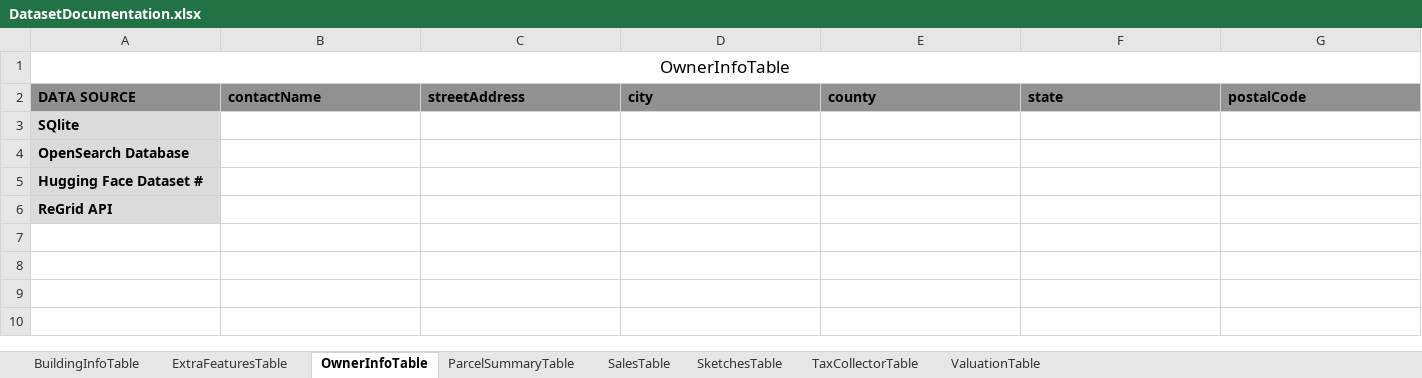
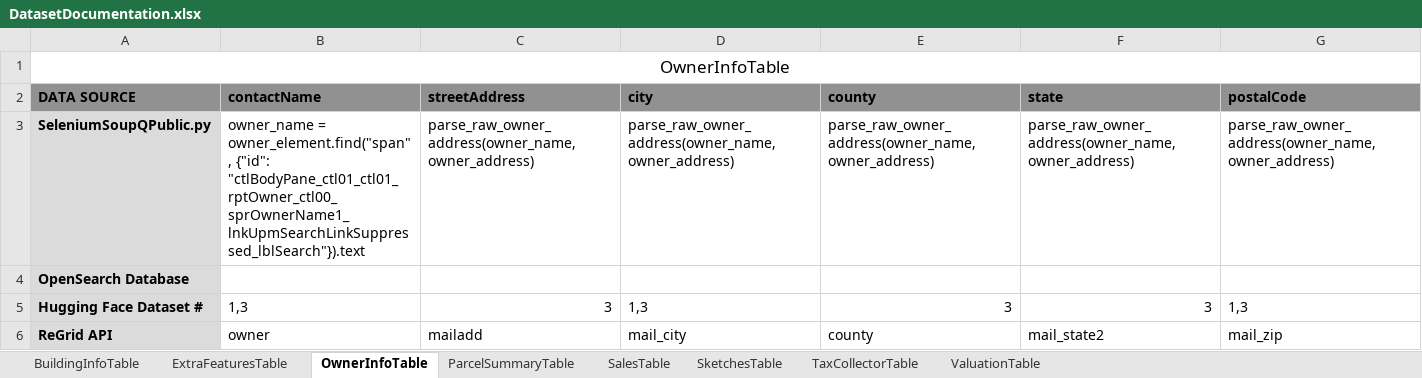
Before and after one commit to mammothfactory/MammothGPT-V2, an Excel workbook: DatasetConfiguration/DatasetDocumentation.xlsx, sheet OwnerInfoTable, drawn as a sheet; values as stored, in another font and other column widths than the file's, no borders; removed rows and columns are numbered as before the commit, all else as after; the diff names each change by its address in the sheet, - before the commit and + after, or states it on an @@ line.

Commit message:
Cross referneced ~99% of the ReGrid API with qPublic scraping, and added DRAFT Hugging Face Datasets to store this info in

```diff
--- a/DatasetConfiguration/DatasetDocumentation.xlsx (sheet OwnerInfoTable)
+++ b/DatasetConfiguration/DatasetDocumentation.xlsx (sheet OwnerInfoTable)
-row 3: SQlite
+row 3: SeleniumSoupQPublic.py | owner_name = owner_element.find("span", {"id": "ctlBodyPane_ctl01_ctl01_rptOwner_ctl00_sprOwnerName1_lnkUpmSearchLinkSuppressed_lblSearch"}).text | parse_raw_owner_address(owner_name, owner_address) | parse_raw_owner_address(owner_name, owner_address) | parse_raw_owner_address(owner_name, owner_address) | parse_raw_owner_address(owner_name, owner_address) | parse_raw_owner_address(owner_name, owner_address)
-B5 (contactName): (empty)
+B5 (contactName): 1,3
-C5 (streetAddress): (empty)
+C5 (streetAddress): 3
-D5 (city): (empty)
+D5 (city): 1,3
-E5 (county): (empty)
+E5 (county): 3
-F5 (state): (empty)
+F5 (state): 3
-G5 (postalCode): (empty)
+G5 (postalCode): 1,3
-B6 (contactName): (empty)
+B6 (contactName): owner
-C6 (streetAddress): (empty)
+C6 (streetAddress): mailadd
-D6 (city): (empty)
+D6 (city): mail_city
-E6 (county): (empty)
+E6 (county): county
-F6 (state): (empty)
+F6 (state): mail_state2
-G6 (postalCode): (empty)
+G6 (postalCode): mail_zip
```
Also changed, not shown: sheet BuildingInfoTable, sheet ParcelSummaryTable, sheet SalesTable, sheet ExtraFeaturesTable, sheet TaxCollectorTable, sheet ValuationTable, 1 more sheet, 2 other files.
